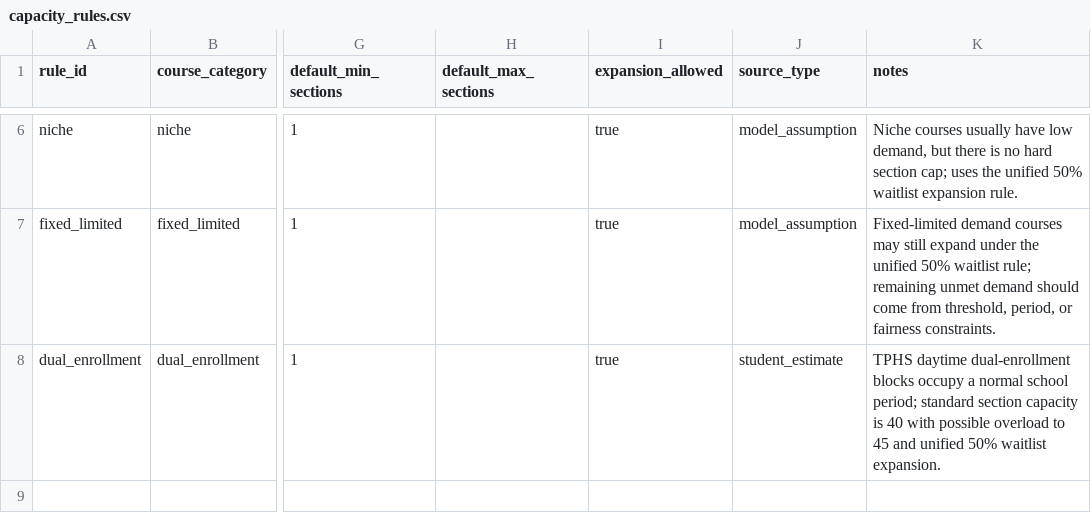
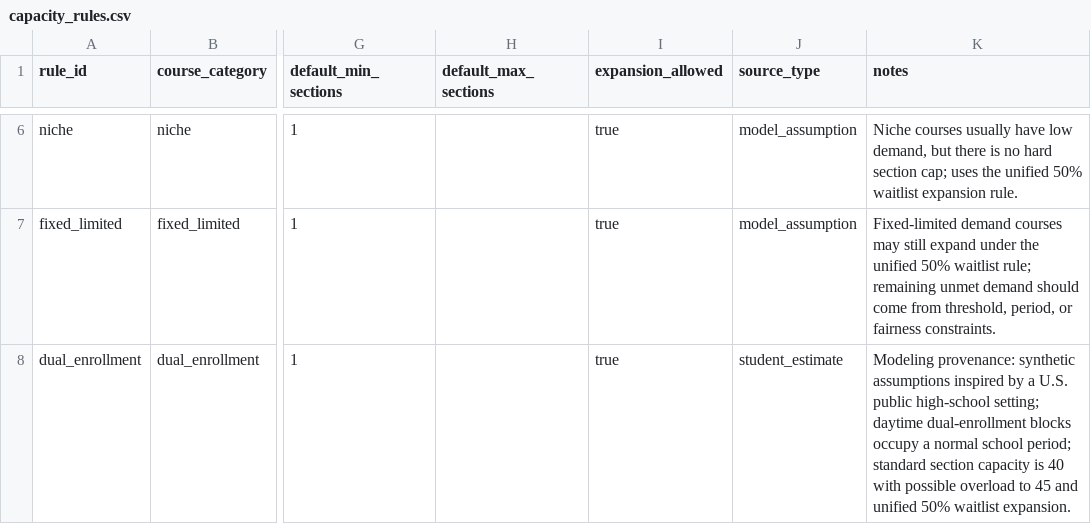
Before and after one commit to kimiluchenyi912/fair-course-allocation, a CSV file: data/config/capacity_rules.csv, drawn as a sheet; only a part is shown, gaps mark what is left out; the diff names each change by its address in the sheet, - before the commit and + after, or states it on an @@ line.

Commit message:
Add MIT license and public release safeguards

```diff
--- a/data/config/capacity_rules.csv
+++ b/data/config/capacity_rules.csv
-K8 (notes): TPHS daytime dual-enrollment…
+K8 (notes): Modeling provenance: synthetic assumptions inspired by a U.S. public high-school setting; daytime dual-enrollment…
```
Also changed, not shown: data/config/course_catalog.csv, 12 other files.
